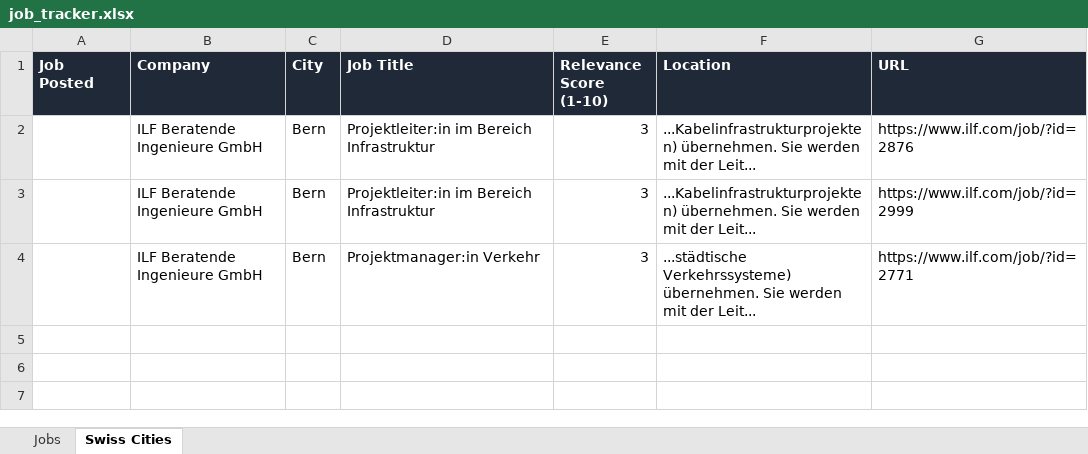
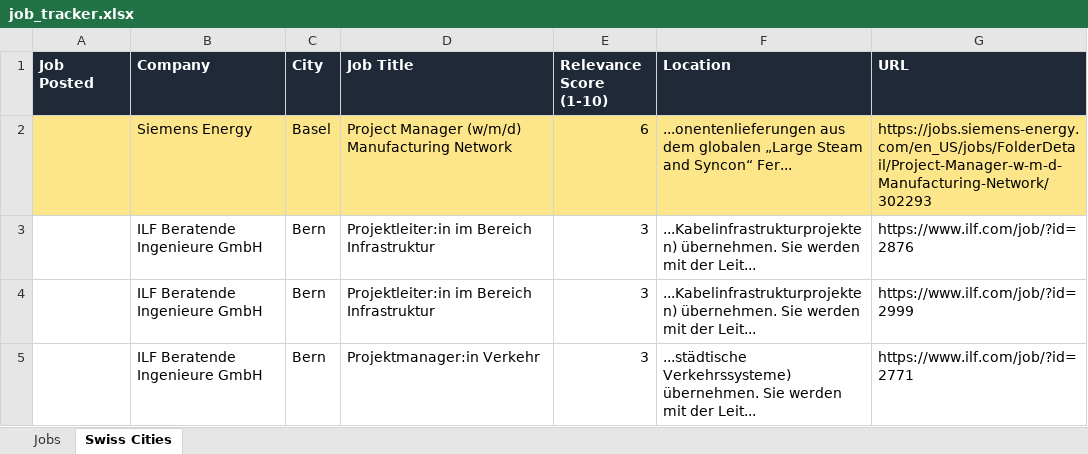
Before and after one commit to ifeellikeadev/Trackernew, an Excel workbook: data/job_tracker.xlsx, sheet Swiss Cities, drawn as a sheet; values as stored, in another font and other column widths than the file's, no borders; the diff names each change by its address in the sheet, - before the commit and + after, or states it on an @@ line.

```diff
--- a/data/job_tracker.xlsx (sheet Swiss Cities)
+++ b/data/job_tracker.xlsx (sheet Swiss Cities)
+row 2:  | Siemens Energy | Basel | Project Manager (w/m/d) Manufacturing Network | 6 | ...onentenlieferungen aus dem globalen „Large Steam and Syncon“ Fer... | https://jobs.siemens-energy.com/en_US/jobs/FolderDetail/Project-Manager-w-m-d-Manufacturing-Network/302293
```
Also changed, not shown: 1 other file.
